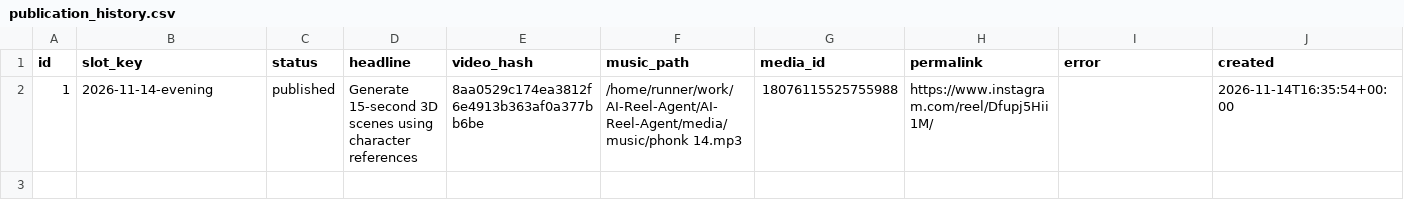
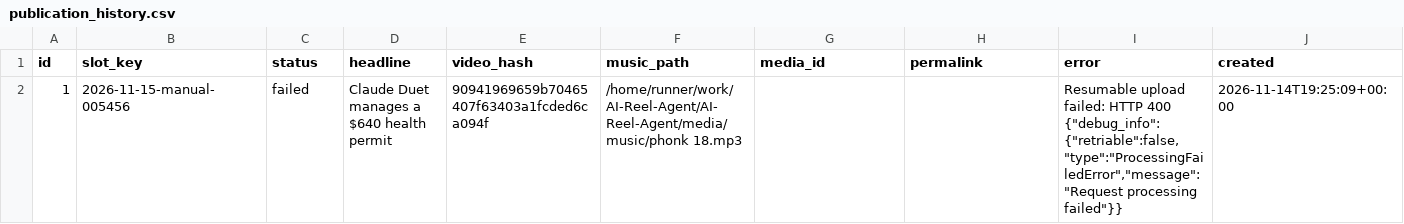
Before and after one commit to harshwardhansharma7005-crypto/AI-Reel-Agent, a CSV file: history/publication_history.csv, drawn as a sheet; only a part is shown; the diff covers the shown part only; the diff names each change by its address in the sheet, - before the commit and + after, or states it on an @@ line.

Commit message:
Update publication history [skip ci]

```diff
--- a/history/publication_history.csv
+++ b/history/publication_history.csv
-B2 (slot_key): 2026-11-14-evening
+B2 (slot_key): 2026-11-15-manual-005456
-C2 (status): published
+C2 (status): failed
-D2 (headline): Generate 15-second 3D scenes using character references
+D2 (headline): Claude Duet manages a $640 health permit
-E2 (video_hash): 8aa0529c174ea3812f6e4913b363af0a377bb6be
+E2 (video_hash): 90941969659b70465407f63403a1fcded6ca094f
-F2 (music_path): /home/runner/work/AI-Reel-Agent/AI-Reel-Agent/media/music/phonk 14.mp3
+F2 (music_path): /home/runner/work/AI-Reel-Agent/AI-Reel-Agent/media/music/phonk 18.mp3
-G2 (media_id): 18076115525755988
+G2 (media_id): (empty)
-H2 (permalink): https://www.instagram.com/reel/Dfupj5Hii1M/
+H2 (permalink): (empty)
-I2 (error): (empty)
+I2 (error): Resumable upload failed: HTTP 400 {"debug_info":{"retriable":false,"type":"ProcessingFailedError","message":"Request processing failed"}}
-J2 (created): 2026-11-14T16:35:54+00:00
+J2 (created): 2026-11-14T19:25:09+00:00
```
Also changed, not shown: 1 edited cell elsewhere in this file.
